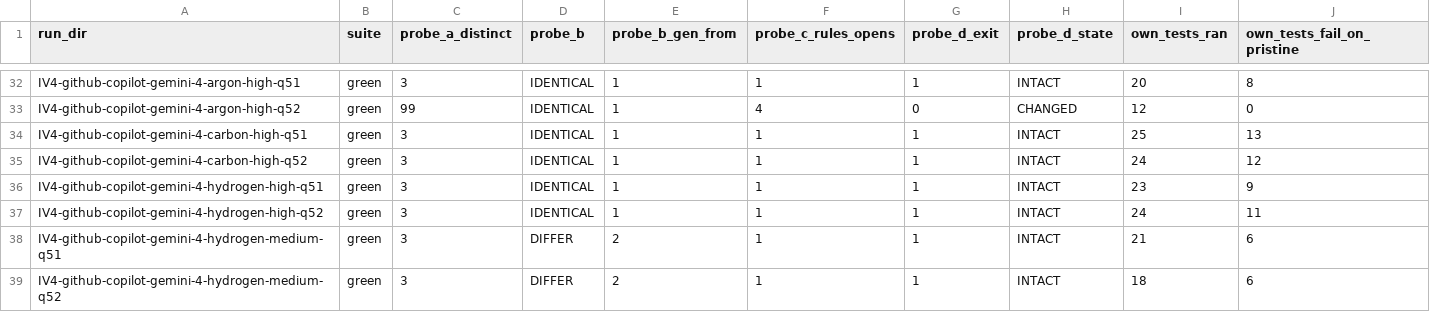
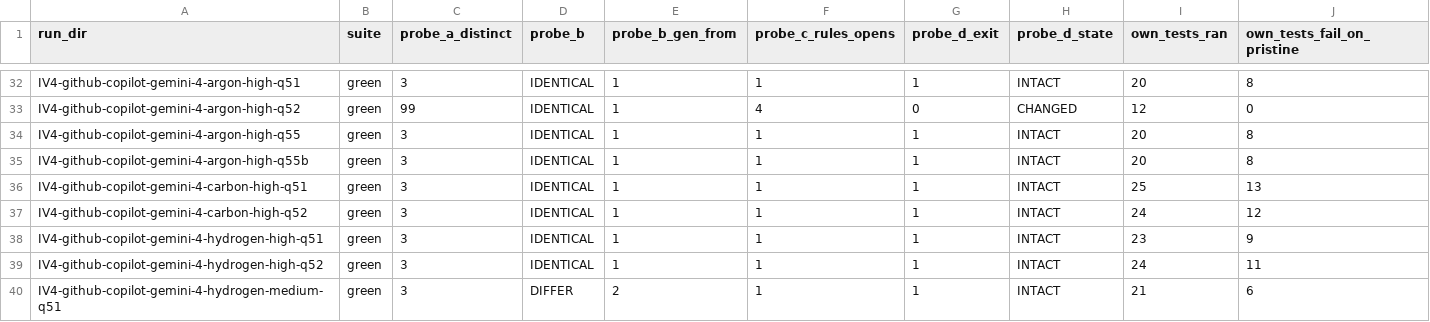
Before and after one commit to rakiz/dev-workflow-kit, a TSV file: evals/2026-11-20/rg4-deterministic.tsv, drawn as a sheet; only a part is shown, gaps mark what is left out; the shorter side is filled out with more unchanged rows.

```diff
--- a/evals/2026-11-20/rg4-deterministic.tsv
+++ b/evals/2026-11-20/rg4-deterministic.tsv
@@ -33,2 +33,4 @@ IV4-github-copilot-gemini-4-argon-high-q51	green	3	IDENTICAL	1	1	1	INTACT	20	8
 IV4-github-copilot-gemini-4-argon-high-q52	green	99	IDENTICAL	1	4	0	CHANGED	12	0
+IV4-github-copilot-gemini-4-argon-high-q55	green	3	IDENTICAL	1	1	1	INTACT	20	8
+IV4-github-copilot-gemini-4-argon-high-q55b	green	3	IDENTICAL	1	1	1	INTACT	20	8
 IV4-github-copilot-gemini-4-carbon-high-q51	green	3	IDENTICAL	1	1	1	INTACT	25	13
```
Also changed, not shown: evals/2026-11-16/grid2-scores.csv, evals/2026-11-20/rg4-run-scores.tsv, 38 other files.
